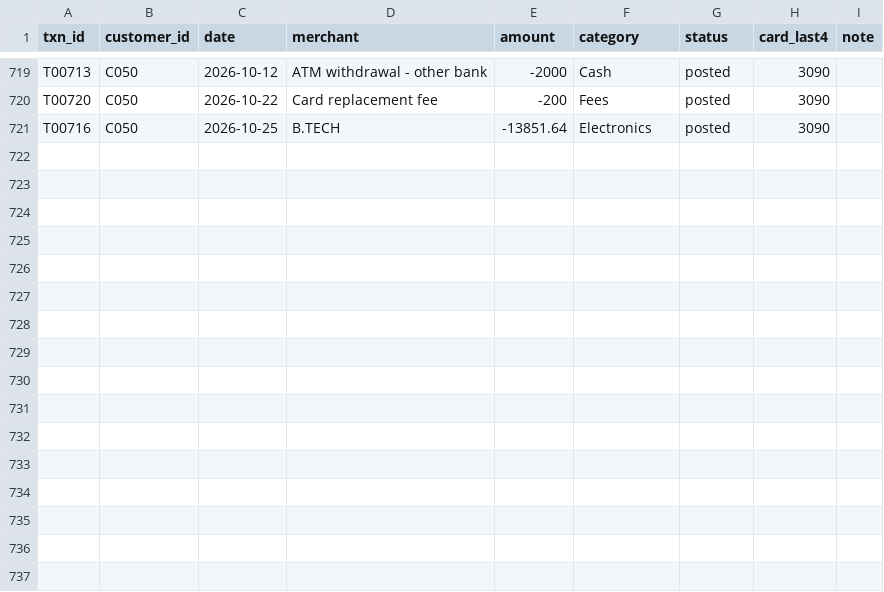
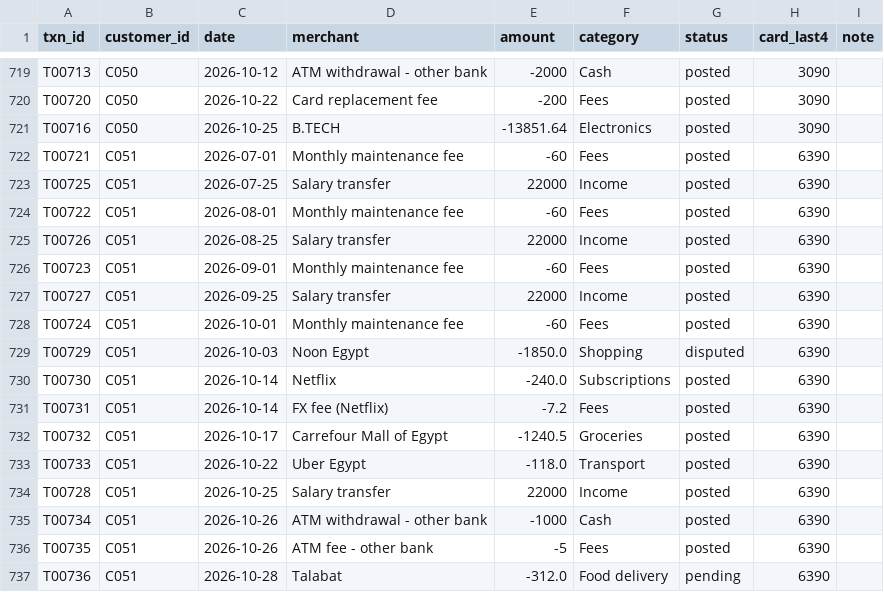
Before and after one commit to marwanhamedahmedmaher-sudo/nova-bank-copilot, a CSV file: data/transactions.csv, drawn as a sheet; only a part is shown, gaps mark what is left out.

```diff
--- a/data/transactions.csv
+++ b/data/transactions.csv
@@ -721 +721,17 @@ T00720,C050,2026-10-22,Card replacement fee,-200,Fees,posted,3090,
 T00716,C050,2026-10-25,B.TECH,-13851.64,Electronics,posted,3090,
+T00721,C051,2026-07-01,Monthly maintenance fee,-60,Fees,posted,6390,
+T00725,C051,2026-07-25,Salary transfer,22000,Income,posted,6390,
+T00722,C051,2026-08-01,Monthly maintenance fee,-60,Fees,posted,6390,
+T00726,C051,2026-08-25,Salary transfer,22000,Income,posted,6390,
+T00723,C051,2026-09-01,Monthly maintenance fee,-60,Fees,posted,6390,
+T00727,C051,2026-09-25,Salary transfer,22000,Income,posted,6390,
+T00724,C051,2026-10-01,Monthly maintenance fee,-60,Fees,posted,6390,
+T00729,C051,2026-10-03,Noon Egypt,-1850.0,Shopping,disputed,6390,
+T00730,C051,2026-10-14,Netflix,-240.0,Subscriptions,posted,6390,
+T00731,C051,2026-10-14,FX fee (Netflix),-7.2,Fees,posted,6390,
+T00732,C051,2026-10-17,Carrefour Mall of Egypt,-1240.5,Groceries,posted,6390,
+T00733,C051,2026-10-22,Uber Egypt,-118.0,Transport,posted,6390,
+T00728,C051,2026-10-25,Salary transfer,22000,Income,posted,6390,
+T00734,C051,2026-10-26,ATM withdrawal - other bank,-1000,Cash,posted,6390,
+T00735,C051,2026-10-26,ATM fee - other bank,-5,Fees,posted,6390,
+T00736,C051,2026-10-28,Talabat,-312.0,Food delivery,pending,6390,
```
Also changed, not shown: data/customers.csv, data/disputes.csv, 10 other files.
